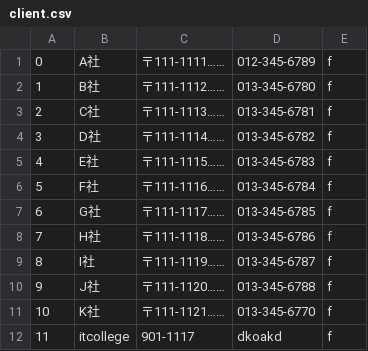
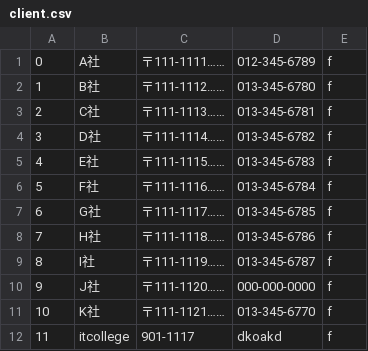
Before and after one commit to s14010/PBL, a CSV file: sample/client.csv, drawn as a sheet.

```diff
--- a/sample/client.csv
+++ b/sample/client.csv
@@ -9,3 +9,3 @@
 8,I社,〒111-1119……,013-345-6787,f
-9,J社,〒111-1120……,013-345-6788,f
+9,J社,〒111-1120……,000-000-0000,f
 10,K社,〒111-1121……,013-345-6770,f
```
Also changed, not shown: 5 other files.
